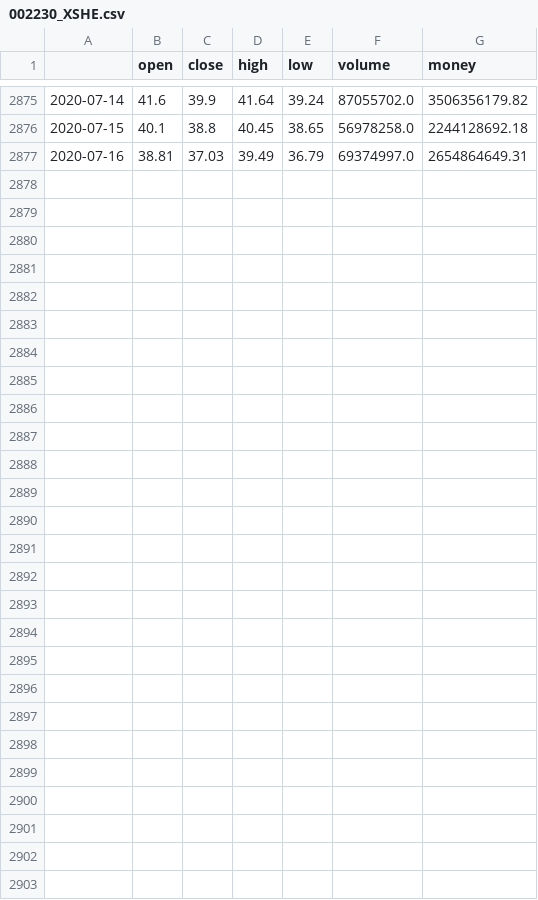
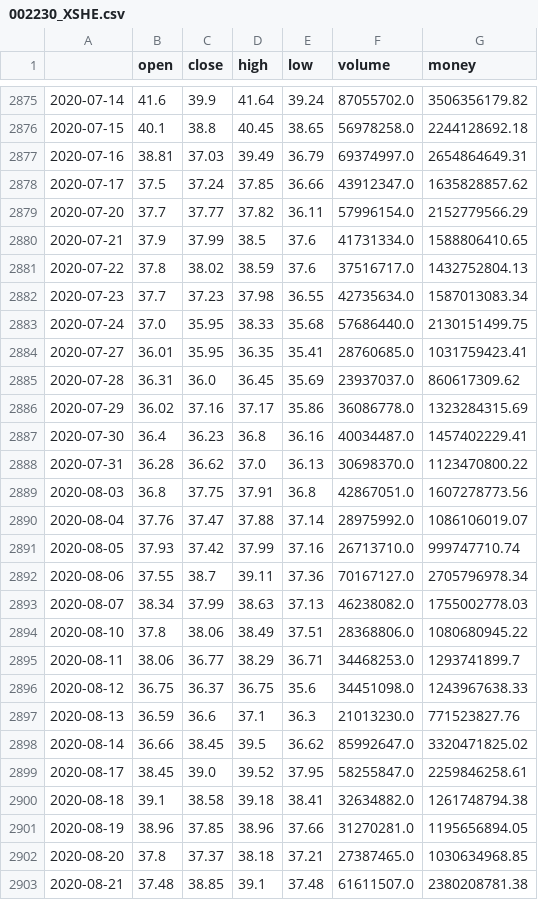
Before and after one commit to GIS-PuppetMaster/RLTrade, a CSV file: Data/raw/002230_XSHE.csv, drawn as a sheet; only a part is shown, gaps mark what is left out; the diff names each change by its address in the sheet, - before the commit and + after, or states it on an @@ line.

```diff
--- a/Data/raw/002230_XSHE.csv
+++ b/Data/raw/002230_XSHE.csv
+row 2878: 2020-07-17 | 37.5 | 37.24 | 37.85 | 36.66 | 43912347.0 | 1635828857.62
+row 2879: 2020-07-20 | 37.7 | 37.77 | 37.82 | 36.11 | 57996154.0 | 2152779566.29
+row 2880: 2020-07-21 | 37.9 | 37.99 | 38.5 | 37.6 | 41731334.0 | 1588806410.65
+row 2881: 2020-07-22 | 37.8 | 38.02 | 38.59 | 37.6 | 37516717.0 | 1432752804.13
+row 2882: 2020-07-23 | 37.7 | 37.23 | 37.98 | 36.55 | 42735634.0 | 1587013083.34
+row 2883: 2020-07-24 | 37.0 | 35.95 | 38.33 | 35.68 | 57686440.0 | 2130151499.75
+row 2884: 2020-07-27 | 36.01 | 35.95 | 36.35 | 35.41 | 28760685.0 | 1031759423.41
+row 2885: 2020-07-28 | 36.31 | 36.0 | 36.45 | 35.69 | 23937037.0 | 860617309.62
+row 2886: 2020-07-29 | 36.02 | 37.16 | 37.17 | 35.86 | 36086778.0 | 1323284315.69
+row 2887: 2020-07-30 | 36.4 | 36.23 | 36.8 | 36.16 | 40034487.0 | 1457402229.41
+row 2888: 2020-07-31 | 36.28 | 36.62 | 37.0 | 36.13 | 30698370.0 | 1123470800.22
+row 2889: 2020-08-03 | 36.8 | 37.75 | 37.91 | 36.8 | 42867051.0 | 1607278773.56
+row 2890: 2020-08-04 | 37.76 | 37.47 | 37.88 | 37.14 | 28975992.0 | 1086106019.07
+row 2891: 2020-08-05 | 37.93 | 37.42 | 37.99 | 37.16 | 26713710.0 | 999747710.74
+row 2892: 2020-08-06 | 37.55 | 38.7 | 39.11 | 37.36 | 70167127.0 | 2705796978.34
+row 2893: 2020-08-07 | 38.34 | 37.99 | 38.63 | 37.13 | 46238082.0 | 1755002778.03
+row 2894: 2020-08-10 | 37.8 | 38.06 | 38.49 | 37.51 | 28368806.0 | 1080680945.22
+row 2895: 2020-08-11 | 38.06 | 36.77 | 38.29 | 36.71 | 34468253.0 | 1293741899.7
+row 2896: 2020-08-12 | 36.75 | 36.37 | 36.75 | 35.6 | 34451098.0 | 1243967638.33
+row 2897: 2020-08-13 | 36.59 | 36.6 | 37.1 | 36.3 | 21013230.0 | 771523827.76
+row 2898: 2020-08-14 | 36.66 | 38.45 | 39.5 | 36.62 | 85992647.0 | 3320471825.02
+row 2899: 2020-08-17 | 38.45 | 39.0 | 39.52 | 37.95 | 58255847.0 | 2259846258.61
+row 2900: 2020-08-18 | 39.1 | 38.58 | 39.18 | 38.41 | 32634882.0 | 1261748794.38
+row 2901: 2020-08-19 | 38.96 | 37.85 | 38.96 | 37.66 | 31270281.0 | 1195656894.05
+row 2902: 2020-08-20 | 37.8 | 37.37 | 38.18 | 37.21 | 27387465.0 | 1030634968.85
+row 2903: 2020-08-21 | 37.48 | 38.85 | 39.1 | 37.48 | 61611507.0 | 2380208781.38
```
Also changed, not shown: Data/raw/000938_XSHE.csv, Data/raw/002415_XSHE.csv, 14 other files.
